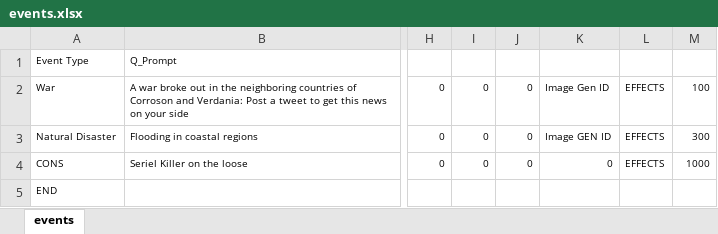
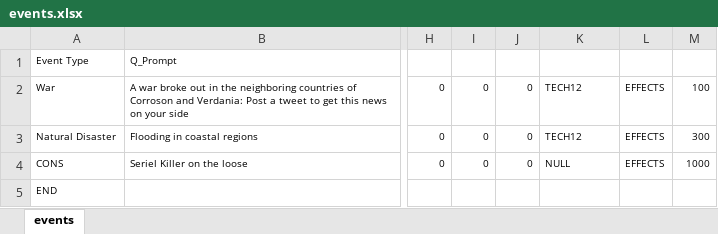
Before and after one commit to Ottoclown/OperationOtter, an Excel workbook: database/events.xlsx, sheet events, drawn as a sheet; only a part is shown, gaps mark what is left out; values as stored, in another font and other column widths than the file's, no borders; the diff names each change by its address in the sheet, - before the commit and + after, or states it on an @@ line.

```diff
--- a/database/events.xlsx (sheet events)
+++ b/database/events.xlsx (sheet events)
-K2: Image Gen ID
+K2: TECH12
-K3: Image GEN ID
+K3: TECH12
-K4: 0
+K4: NULL
```
Also changed, not shown: database/TECH_SKILLS.xlsx, database/WRIT_SKILLS.xlsx, 9 other files.
